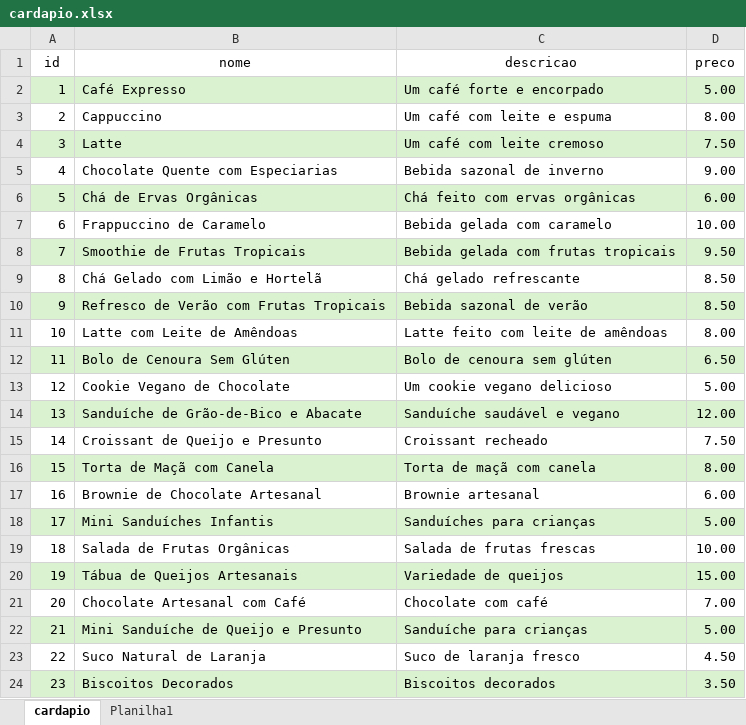
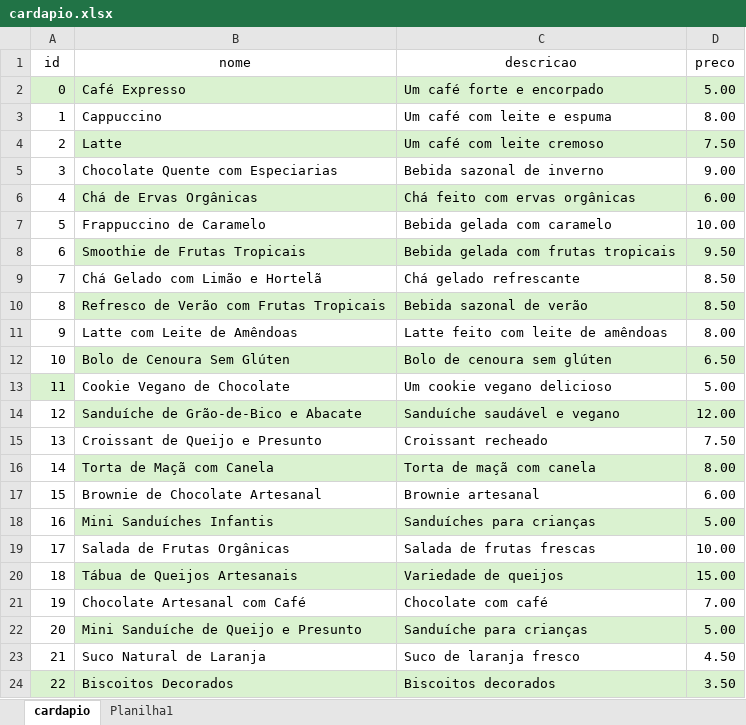
Before and after one commit to carsonmars/proj-Integrador-II-cruzeiro, an Excel workbook: cardapio.xlsx, sheet cardapio, drawn as a sheet; values as stored, in another font and other column widths than the file's, no borders; the diff names each change by its address in the sheet, - before the commit and + after, or states it on an @@ line.

```diff
--- a/cardapio.xlsx (sheet cardapio)
+++ b/cardapio.xlsx (sheet cardapio)
@@ column A (id) renumbered from row 2 down @@
-A4 fill: #DAF2D0
+A4 fill: none
-A6 fill: #DAF2D0
+A6 fill: none
-A8 fill: #DAF2D0
+A8 fill: none
-A10 fill: #DAF2D0
+A10 fill: none
-A12 fill: #DAF2D0
+A12 fill: none
-A13 fill: none
+A13 fill: #DAF2D0
-A14 fill: #DAF2D0
+A14 fill: none
-A16 fill: #DAF2D0
+A16 fill: none
-A18 fill: #DAF2D0
+A18 fill: none
-A20 fill: #DAF2D0
+A20 fill: none
-A22 fill: #DAF2D0
+A22 fill: none
```
Also changed, not shown: 28 other files.
